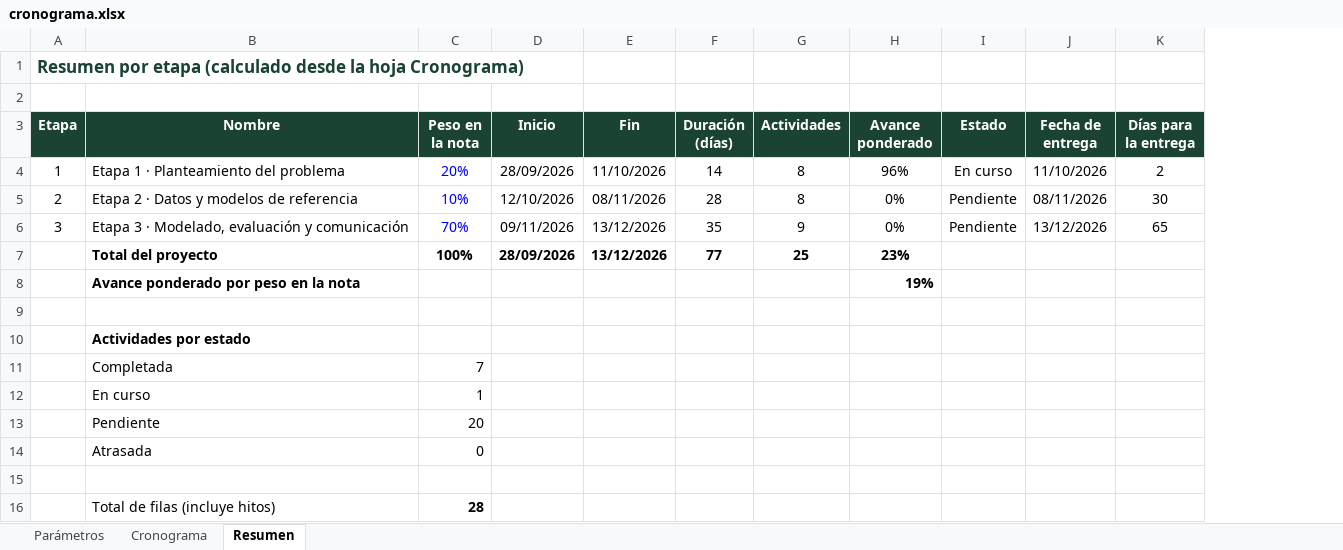
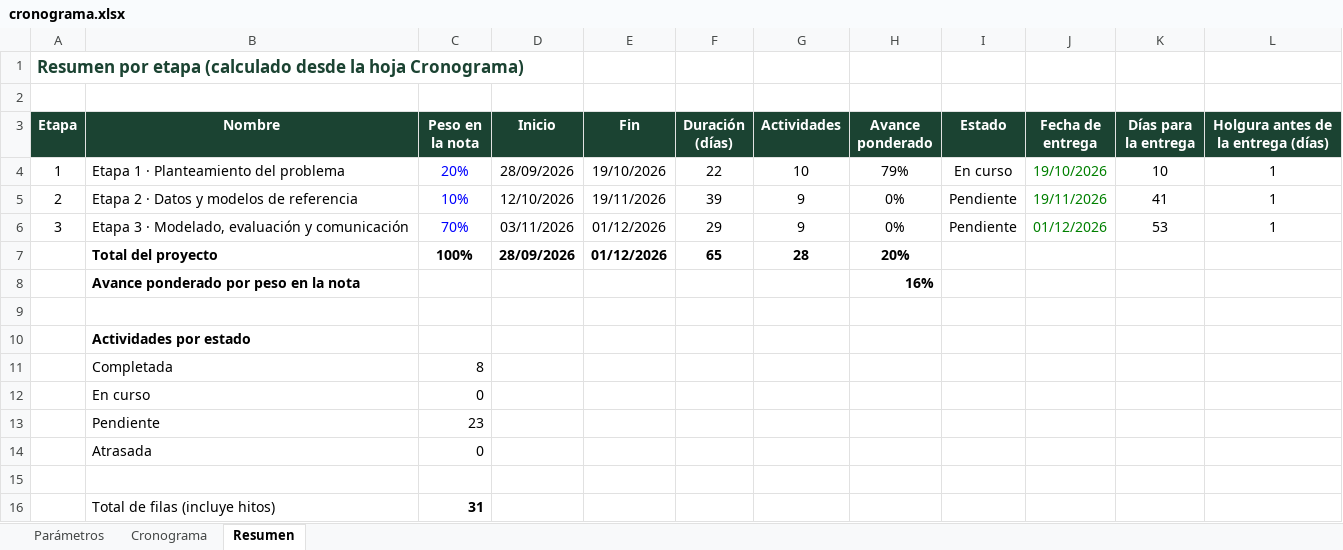
Before and after one commit to wilospe27/Proyecto_1_Innovacion_Tecnologica_IA_Grupo_4, an Excel workbook: entrega_1/docs/cronograma.xlsx, sheet Resumen, drawn as a sheet; values as stored, in another font and other column widths than the file's, no borders; conditional formats not drawn; the diff names each change by its address in the sheet, - before the commit and + after, or states it on an @@ line.

Commit message:
Ajusta el cronograma a las fechas oficiales de entrega
- Entregas: 19-oct, 19-nov y 1-dic-2026 (parámetros del Excel)
- Replaneación con solapamiento: la Etapa 2 inicia el 12-oct y el modelado
  de la Etapa 3 el 3-nov, porque la Entrega 3 llega 12 días después de la 2
- Hitos ligados a las fechas oficiales y holgura por etapa en el Resumen
- Reporte: tablas, Gantt, hitos, nuevo riesgo de calendario y seguimiento
- READMEs con fechas y pendientes de cierre de la fase 1

```diff
--- a/entrega_1/docs/cronograma.xlsx (sheet Resumen)
+++ b/entrega_1/docs/cronograma.xlsx (sheet Resumen)
+column L, rows 3-6: Holgura antes de la entrega (días) | 1 | 1 | 1
-E4 (Fin): 11/10/2026
+E4 (Fin): 19/10/2026
-F4 (Duración (días)): 14
+F4 (Duración (días)): 22
-G4 (Actividades): 8
+G4 (Actividades): 10
-H4 (Avance ponderado): 96%
+H4 (Avance ponderado): 79%
-J4 (Fecha de entrega): 11/10/2026
+J4 (Fecha de entrega): 19/10/2026
-J4:J6 text colour: black
+J4:J6 text colour: #008000
-K4 (Días para la entrega): 2
+K4 (Días para la entrega): 10
-E5 (Fin): 08/11/2026
+E5 (Fin): 19/11/2026
-F5 (Duración (días)): 28
+F5 (Duración (días)): 39
-G5 (Actividades): 8
+G5 (Actividades): 9
-J5 (Fecha de entrega): 08/11/2026
+J5 (Fecha de entrega): 19/11/2026
-K5 (Días para la entrega): 30
+K5 (Días para la entrega): 41
-D6 (Inicio): 09/11/2026
+D6 (Inicio): 03/11/2026
-E6:E7 (Fin): 13/12/2026
+E6:E7 (Fin): 01/12/2026
-F6 (Duración (días)): 35
+F6 (Duración (días)): 29
-J6 (Fecha de entrega): 13/12/2026
+J6 (Fecha de entrega): 01/12/2026
-K6 (Días para la entrega): 65
+K6 (Días para la entrega): 53
-F7 (Duración (días)): 77
+F7 (Duración (días)): 65
-G7 (Actividades): 25
+G7 (Actividades): 28
-H7 (Avance ponderado): 23%
+H7 (Avance ponderado): 20%
-H8 (Avance ponderado): 19%
+H8 (Avance ponderado): 16%
-C11 (Peso en la nota): 7
+C11 (Peso en la nota): 8
-C12 (Peso en la nota): 1
+C12 (Peso en la nota): 0
-C13 (Peso en la nota): 20
+C13 (Peso en la nota): 23
-C16 (Peso en la nota): 28
+C16 (Peso en la nota): 31
```
Also changed, not shown: sheet Cronograma, sheet Parámetros, formulas that keep their value, 4 other files.
